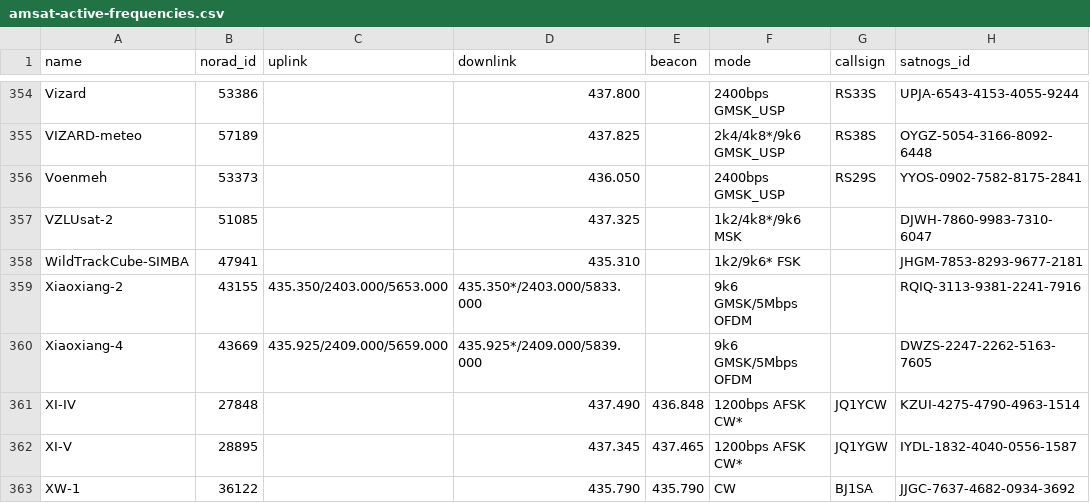
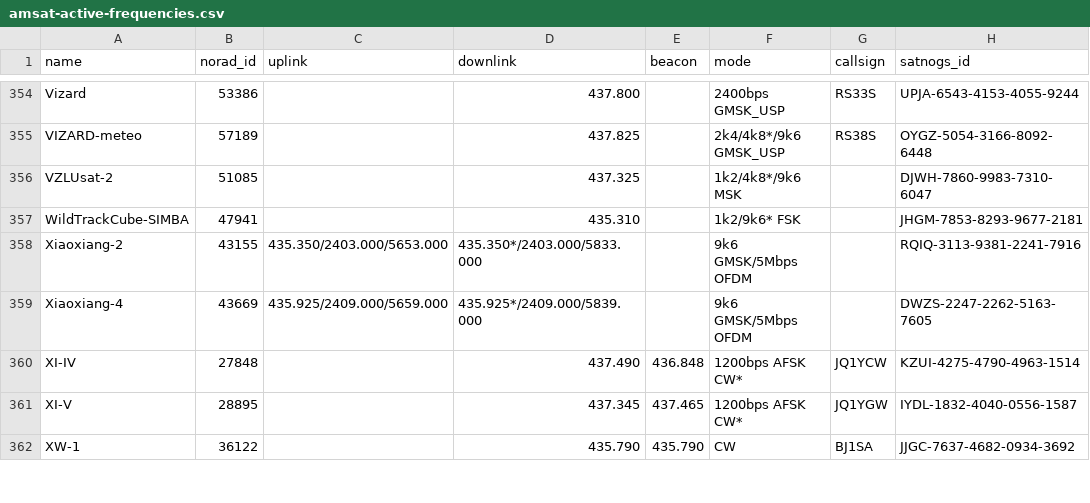
Before and after one commit to Sibizwan5/amateur-satellite-database, a CSV file: data/amsat-active-frequencies.csv, drawn as a sheet; only a part is shown, gaps mark what is left out.

```diff
--- a/data/amsat-active-frequencies.csv
+++ b/data/amsat-active-frequencies.csv
@@ -355,3 +355,2 @@ Vizard,53386,,437.800,,2400bps GMSK_USP,RS33S,UPJA-6543-4153-4055-9244
 VIZARD-meteo,57189,,437.825,,2k4/4k8*/9k6 GMSK_USP,RS38S,OYGZ-5054-3166-8092-6448
-Voenmeh,53373,,436.050,,2400bps GMSK_USP,RS29S,YYOS-0902-7582-8175-2841
 VZLUsat-2,51085,,437.325,,1k2/4k8*/9k6 MSK,,DJWH-7860-9983-7310-6047
```
Also changed, not shown: data/amsat-all-frequencies.csv, data/satnogs.csv, 3 other files.
